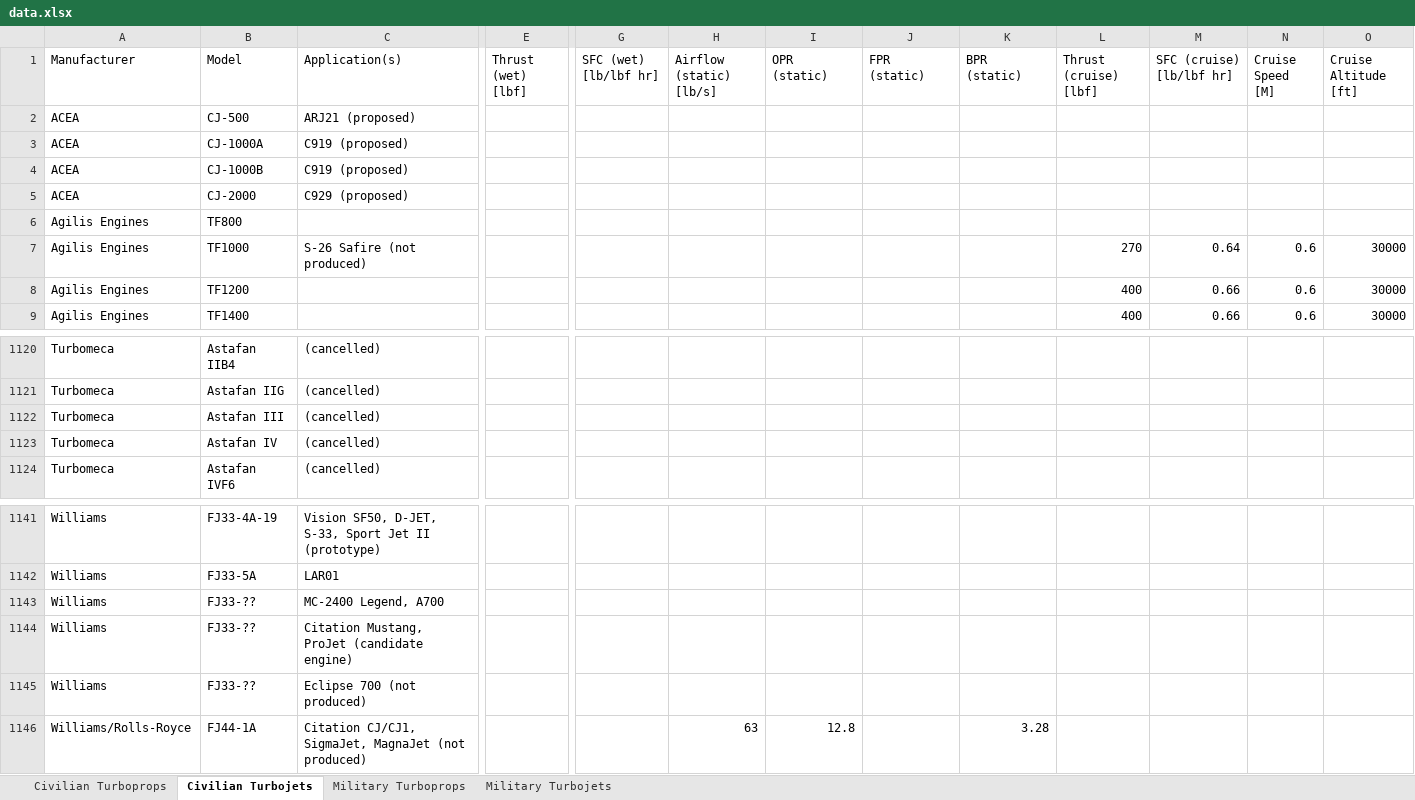
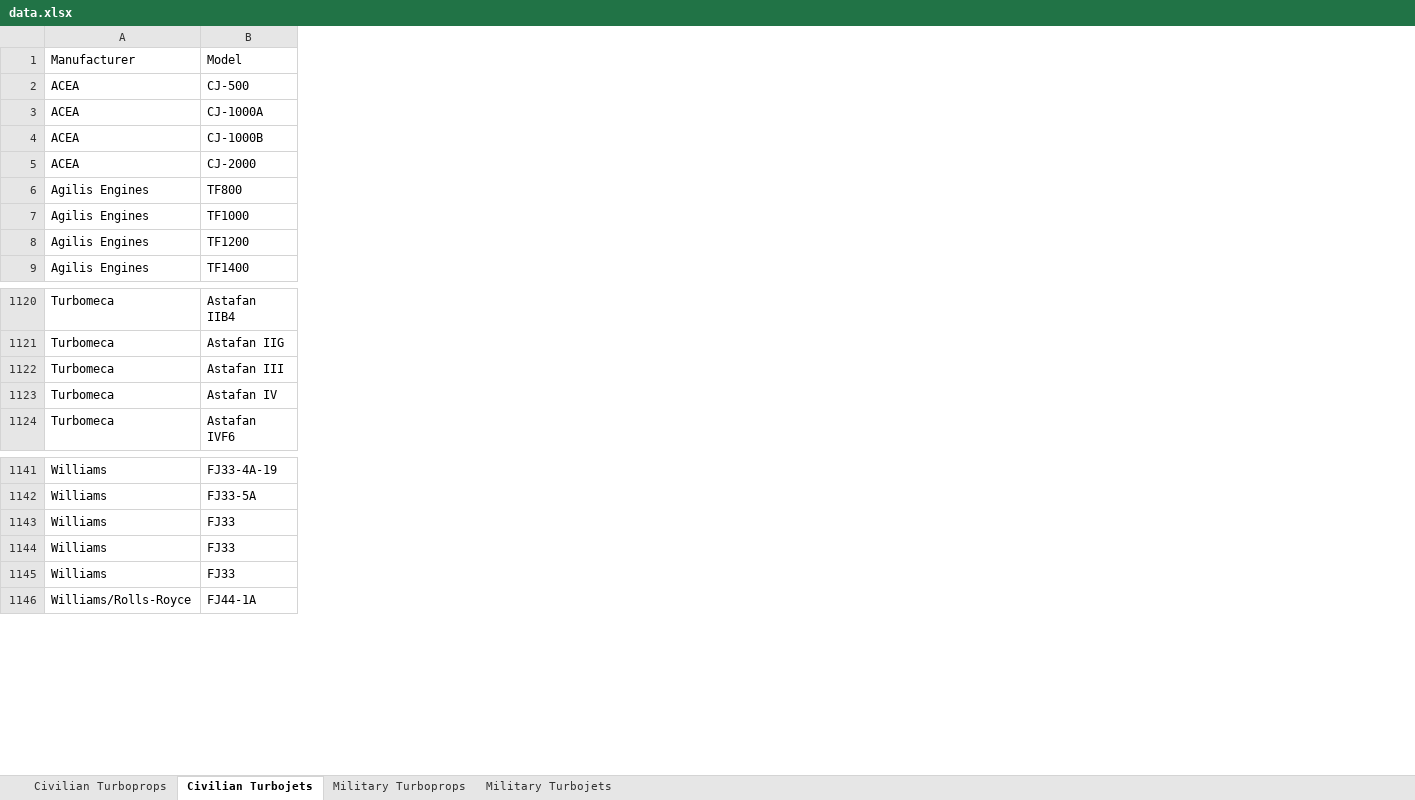
Before and after one commit to peterdsharpe/AeroSandbox, an Excel workbook: aerosandbox/library/datasets/turbine_engines/data.xlsx, sheet Civilian Turbojets, drawn as a sheet; only a part is shown, gaps mark what is left out; values as stored, in another font and other column widths than the file's, no borders; table styles not drawn; removed rows and columns are numbered as before the commit, all else as after; the diff covers the shown part only; the diff names each change by its address in the sheet, - before the commit and + after, or states it on an @@ line.

```diff
--- a/aerosandbox/library/datasets/turbine_engines/data.xlsx (sheet Civilian Turbojets)
+++ b/aerosandbox/library/datasets/turbine_engines/data.xlsx (sheet Civilian Turbojets)
@@ column C (Application(s)) hidden, rows 2-7: ARJ21 (proposed) | C919 (proposed) | C919 (proposed) | C929 (proposed) |  | S-26 Safire (not produced); rows 1120-1124: all (cancelled); rows 1141-1146: Vision SF50, D-JET, S-33, Sport Jet II (prototype) | LAR01 | MC-2400 Legend, A700 | Citation Mustang, ProJet (candidate engine) | Eclipse 700 (not produced) | Citation CJ/CJ1, SigmaJet, MagnaJet (not produced) @@
@@ column E (Thrust (wet) [lbf]) hidden, empty @@
@@ column G (SFC (wet) [lb/lbf hr]) hidden, empty @@
@@ column H (Airflow (static) [lb/s]) hidden, row 1146: 63 @@
@@ column I (OPR (static)) hidden, row 1146: 12.8 @@
@@ column J (FPR (static)) hidden, empty @@
@@ column K (BPR (static)) hidden, row 1146: 3.28 @@
@@ column L (Thrust (cruise) [lbf]) hidden, rows 7-9: 270 | 400 | 400 @@
@@ column M (SFC (cruise) [lb/lbf hr]) hidden, rows 7-9: 0.64 | 0.66 | 0.66 @@
@@ column N (Cruise Speed [M]) hidden, rows 7-9: all 0.6 @@
@@ column O (Cruise Altitude [ft]) hidden, rows 7-9: all 30000 @@
-B1143:B1145 (Model): FJ33-??
+B1143:B1145 (Model): FJ33
```
Also changed, not shown: 32 added rows, 9 removed columns and 6 edited cells elsewhere in this sheet, hidden cells.
